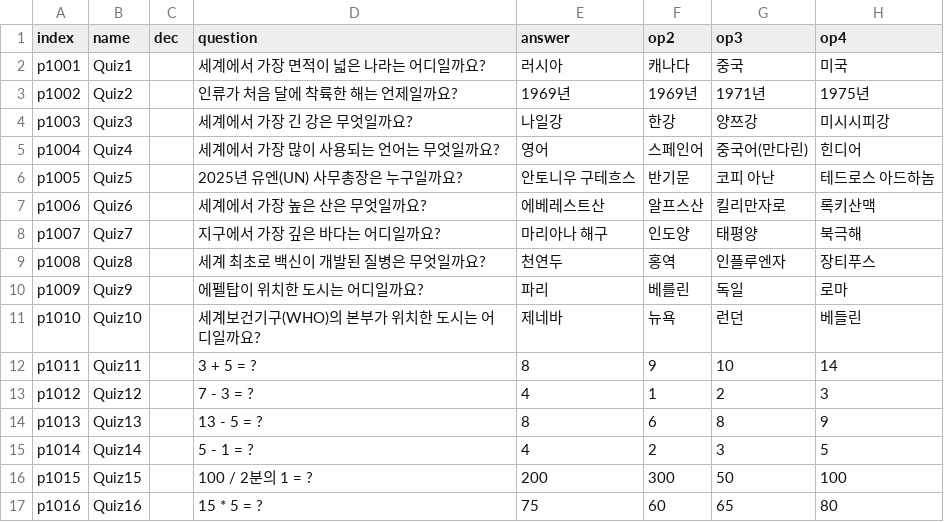
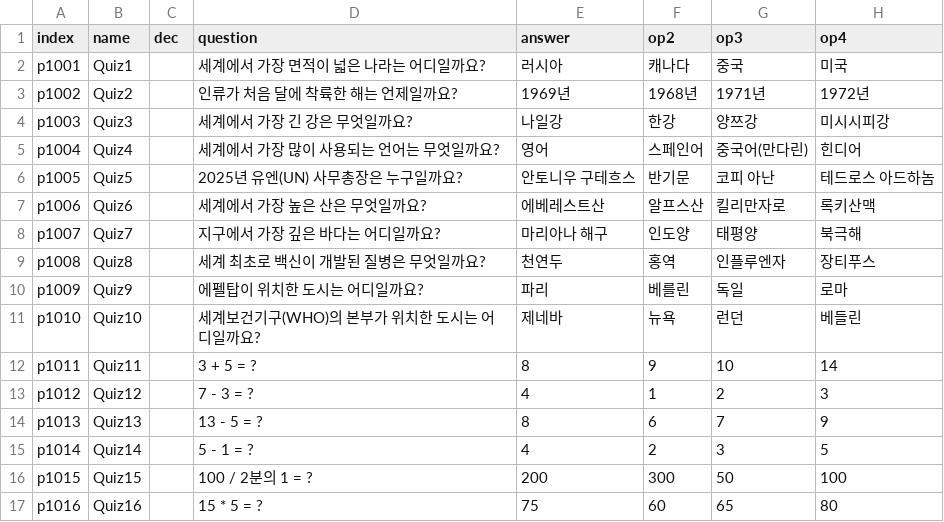
Before and after one commit to donggeunchoi/Tower-Challenger, a CSV file: Assets/02 Images/Resources/SpeedQuizData.csv, drawn as a sheet; only a part is shown.

Commit message:
fix : CSV파일 수정

```diff
--- a/Assets/02 Images/Resources/SpeedQuizData.csv
+++ b/Assets/02 Images/Resources/SpeedQuizData.csv
@@ -2,3 +2,3 @@ index,name,dec,question,answer,op2,op3,op4,
 p1001,Quiz1,,세계에서 가장 면적이 넓은 나라는 어디일까요?,러시아,캐나다,중국,미국,
-p1002,Quiz2,,인류가 처음 달에 착륙한 해는 언제일까요?,1969년,1969년,1971년,1975년,
+p1002,Quiz2,,인류가 처음 달에 착륙한 해는 언제일까요?,1969년,1968년,1971년,1972년,
 p1003,Quiz3,,세계에서 가장 긴 강은 무엇일까요?,나일강,한강,양쯔강,미시시피강,
@@ -13,3 +13,3 @@ p1011,Quiz11,,3 + 5 = ?,8,9,10,14,
 p1012,Quiz12,,7 - 3 = ?,4,1,2,3,
-p1013,Quiz13,,13 - 5 = ?,8,6,8,9,
+p1013,Quiz13,,13 - 5 = ?,8,6,7,9,
 p1014,Quiz14,,5 - 1 = ?,4,2,3,5,
```
